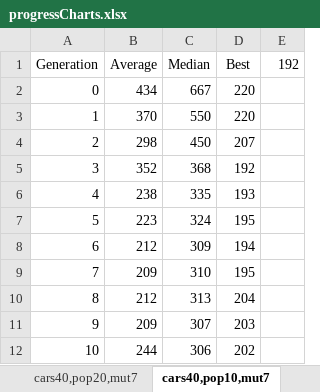
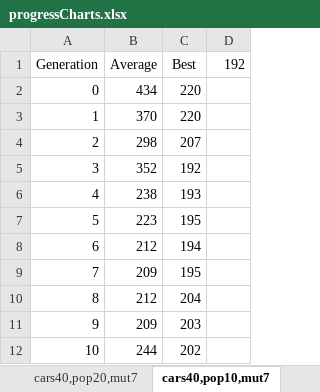
Before and after one commit to kpietraszko/PracaInzynierska, an Excel workbook: progressCharts.xlsx, sheet cars40,pop10,mut7, drawn as a sheet; values as stored, in another font and other column widths than the file's, no borders; charts and pictures not drawn; the diff names each change by its address in the sheet, - before the commit and + after, or states it on an @@ line.

```diff
--- a/progressCharts.xlsx (sheet cars40,pop10,mut7)
+++ b/progressCharts.xlsx (sheet cars40,pop10,mut7)
-column C (Median), rows 2-12: 667 | 550 | 450 | 368 | 335 | 324 | 309 | 310 | 313 | 307 | 306
```
Also changed, not shown: sheet live, sheet cars40,pop10,newmut7, sheet pop20,mut10, sheet pop20,mut2, sheet cars40,pop20,mut7, sheet pop10,mut5, 5 more sheets, other sheet tabs, formulas that keep their value, charts or pictures, 2 other files.
